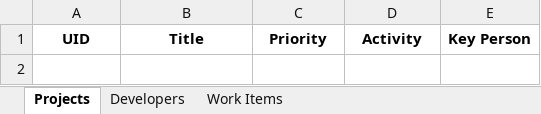
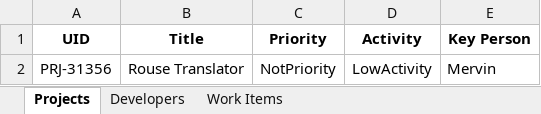
Before and after one commit to khenalbarico/ProjectManagementApp1, an Excel workbook: ProjectManagement1/wwwroot/Project_Management_Report.xlsm, sheet Projects, drawn as a sheet; values as stored, in another font and other column widths than the file's, no borders; the diff names each change by its address in the sheet, - before the commit and + after, or states it on an @@ line.

```diff
--- a/ProjectManagement1/wwwroot/Project_Management_Report.xlsm (sheet Projects)
+++ b/ProjectManagement1/wwwroot/Project_Management_Report.xlsm (sheet Projects)
+row 2: PRJ-31356 | Rouse Translator | NotPriority | LowActivity | Mervin
```
Also changed, not shown: 7 other files.
